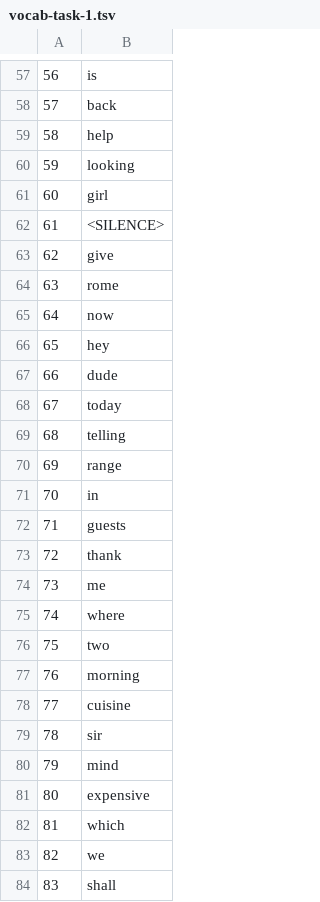
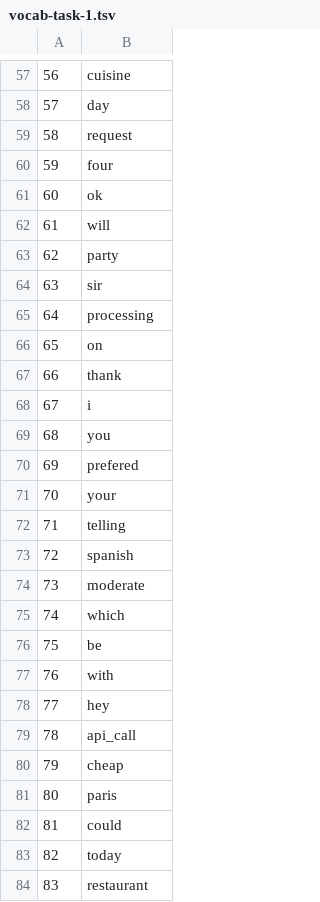
Before and after one commit to chaitjo/personalized-dialog, a TSV file: supervised-embedding/data/vocab-task-1.tsv, drawn as a sheet; only a part is shown, gaps mark what is left out; the diff covers the shown part only.

```diff
--- a/supervised-embedding/data/vocab-task-1.tsv
+++ b/supervised-embedding/data/vocab-task-1.tsv
@@ -57,28 +57,28 @@
-56	is
-57	back
-58	help
-59	looking
-60	girl
-61	<SILENCE>
-62	give
-63	rome
-64	now
-65	hey
-66	dude
-67	today
-68	telling
-69	range
-70	in
-71	guests
-72	thank
-73	me
-74	where
-75	two
-76	morning
-77	cuisine
-78	sir
-79	mind
-80	expensive
-81	which
-82	we
-83	shall
+56	cuisine
+57	day
+58	request
+59	four
+60	ok
+61	will
+62	party
+63	sir
+64	processing
+65	on
+66	thank
+67	i
+68	you
+69	prefered
+70	your
+71	telling
+72	spanish
+73	moderate
+74	which
+75	be
+76	with
+77	hey
+78	api_call
+79	cheap
+80	paris
+81	could
+82	today
+83	restaurant
```
Also changed, not shown: 83 edited cells elsewhere in this file, supervised-embedding/data/dev-task-1-500.tsv, 34 other files.
